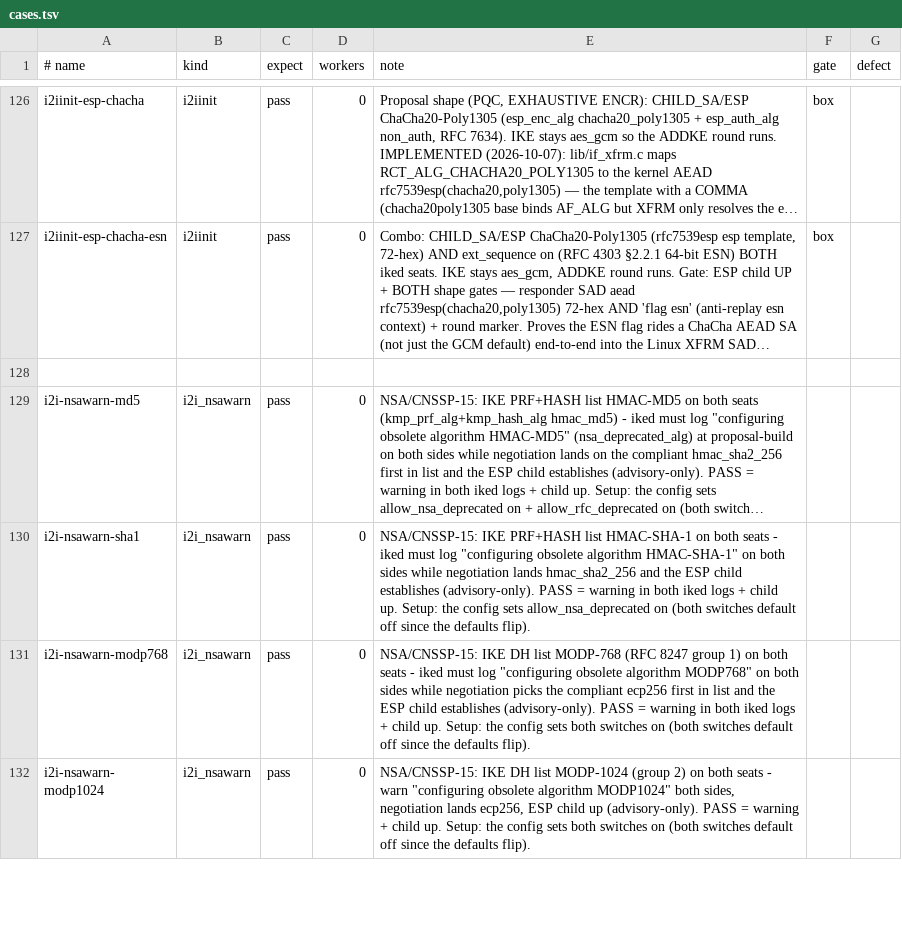
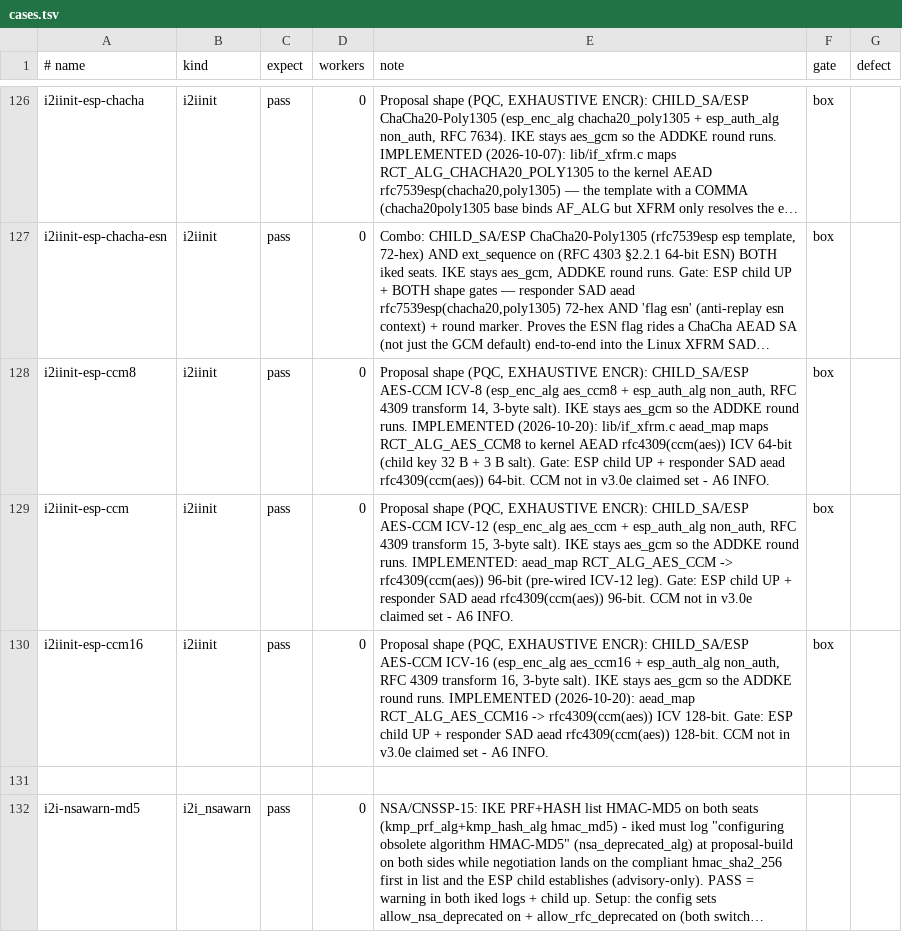
Before and after one commit to derekm/racoon2, a TSV file: samples/linux-matrix/cases.tsv, drawn as a sheet; only a part is shown, gaps mark what is left out; the shorter side is filled out with more unchanged rows; long unchanged cells end in …; the diff names each change by its address in the sheet, - before the commit and + after, or states it on an @@ line.

Commit message:
ESP AES-CCM (RFC 4309) on Linux XFRM; BSD guarded; matrix rows
- lib/if_xfrm.c aead_map: add RCT_ALG_AES_CCM8 (ICV 64-bit) and
  RCT_ALG_AES_CCM16 (ICV 128-bit) -> rfc4309(ccm(aes)), completing the
  three RFC 4309 tag lengths (ICV-12 was already wired at 96-bit).
- lib/rc_type.c rct2pfk_enctype (PF_KEY/BSD leg): guarded SADB_X_EALG
  arms for AES_CCM/8/16 that light up when a BSD header defines an id;
  keep the unsupported return 0 until then (no duplicate case labels).
- linux-matrix: i2iinit.sh -esp-ccm8/ccm/ccm16 enc patterns + SAD gate
  (assert aead rfc4309(ccm(aes)) icv 64/96/128 on the responder), cases.tsv
  rows, i2i_compliance.sh allow-list + A6 INFO (CCM outside v3.0e claim).
- doc/chacha-ccm-gap.md: Linux CCM ESP now full (was ICV-8/16 not wired).
- BSD: no CCM ESP ealg id exists in any FreeBSD/NetBSD header; do not add
  a BSD CCM-ESP row until a real SA can install (kernel ealg + header id).

```diff
--- a/samples/linux-matrix/cases.tsv
+++ b/samples/linux-matrix/cases.tsv
+row 128: i2iinit-esp-ccm8 | i2iinit | pass | 0 | Proposal shape (PQC, EXHAUSTIVE ENCR): CHILD_SA/ESP AES-CCM ICV-8 (esp_enc_alg aes_ccm8 + esp_auth_alg non_auth, RFC 4309 transform 14, 3-byte salt). IKE stays aes_gcm so the ADDKE round runs. IMPLEMENTED (2026-10-20): lib/if_xfrm.c aead_map maps RCT_ALG_AES_CCM8 to kernel AEAD rfc4309(ccm(aes)) ICV 64-bit (child key 32 B + 3 B salt). Gate: ESP child UP + responder SAD aead rfc4309(ccm(aes)) 64-bit. CCM not in v3.0e claimed set - A6 INFO. | box
+row 129: i2iinit-esp-ccm | i2iinit | pass | 0 | Proposal shape (PQC, EXHAUSTIVE ENCR): CHILD_SA/ESP AES-CCM ICV-12 (esp_enc_alg aes_ccm + esp_auth_alg non_auth, RFC 4309 transform 15, 3-byte salt). IKE stays aes_gcm so the ADDKE round runs. IMPLEMENTED: aead_map RCT_ALG_AES_CCM -> rfc4309(ccm(aes)) 96-bit (pre-wired ICV-12 leg). Gate: ESP child UP + responder SAD aead rfc4309(ccm(aes)) 96-bit. CCM not in v3.0e claimed set - A6 INFO. | box
+row 130: i2iinit-esp-ccm16 | i2iinit | pass | 0 | Proposal shape (PQC, EXHAUSTIVE ENCR): CHILD_SA/ESP AES-CCM ICV-16 (esp_enc_alg aes_ccm16 + esp_auth_alg non_auth, RFC 4309 transform 16, 3-byte salt). IKE stays aes_gcm so the ADDKE round runs. IMPLEMENTED (2026-10-20): aead_map RCT_ALG_AES_CCM16 -> rfc4309(ccm(aes)) ICV 128-bit. Gate: ESP child UP + responder SAD aead rfc4309(ccm(aes)) 128-bit. CCM not in v3.0e claimed set - A6 INFO. | box
```
Also changed, not shown: 5 other files.
